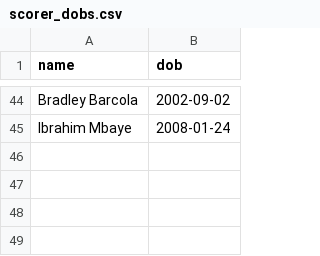
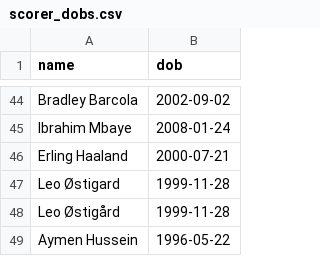
Before and after one commit to mhasan0137-ctrl/wc2026-pool, a CSV file: scorer_dobs.csv, drawn as a sheet; only a part is shown, gaps mark what is left out; the diff names each change by its address in the sheet, - before the commit and + after, or states it on an @@ line.

```diff
--- a/scorer_dobs.csv
+++ b/scorer_dobs.csv
+row 46: Erling Haaland | 2000-07-21
+row 47: Leo Østigard | 1999-11-28
+row 48: Leo Østigård | 1999-11-28
+row 49: Aymen Hussein | 1996-05-22
```
